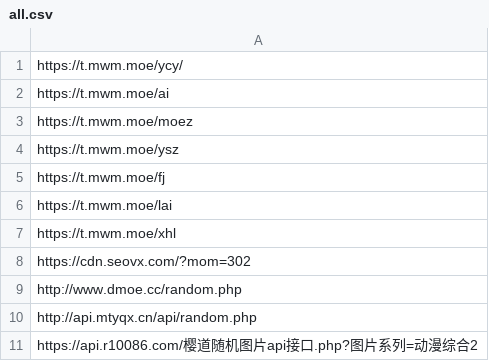
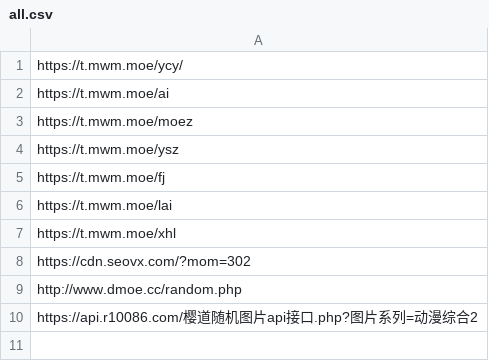
Before and after one commit to woodchen-ink/Random-Api, a CSV file: url/pic/all.csv, drawn as a sheet; the diff names each change by its address in the sheet, - before the commit and + after, or states it on an @@ line.

Commit message:
删除无效资源

```diff
--- a/url/pic/all.csv
+++ b/url/pic/all.csv
-row 10: http://api.mtyqx.cn/api/random.php
```
